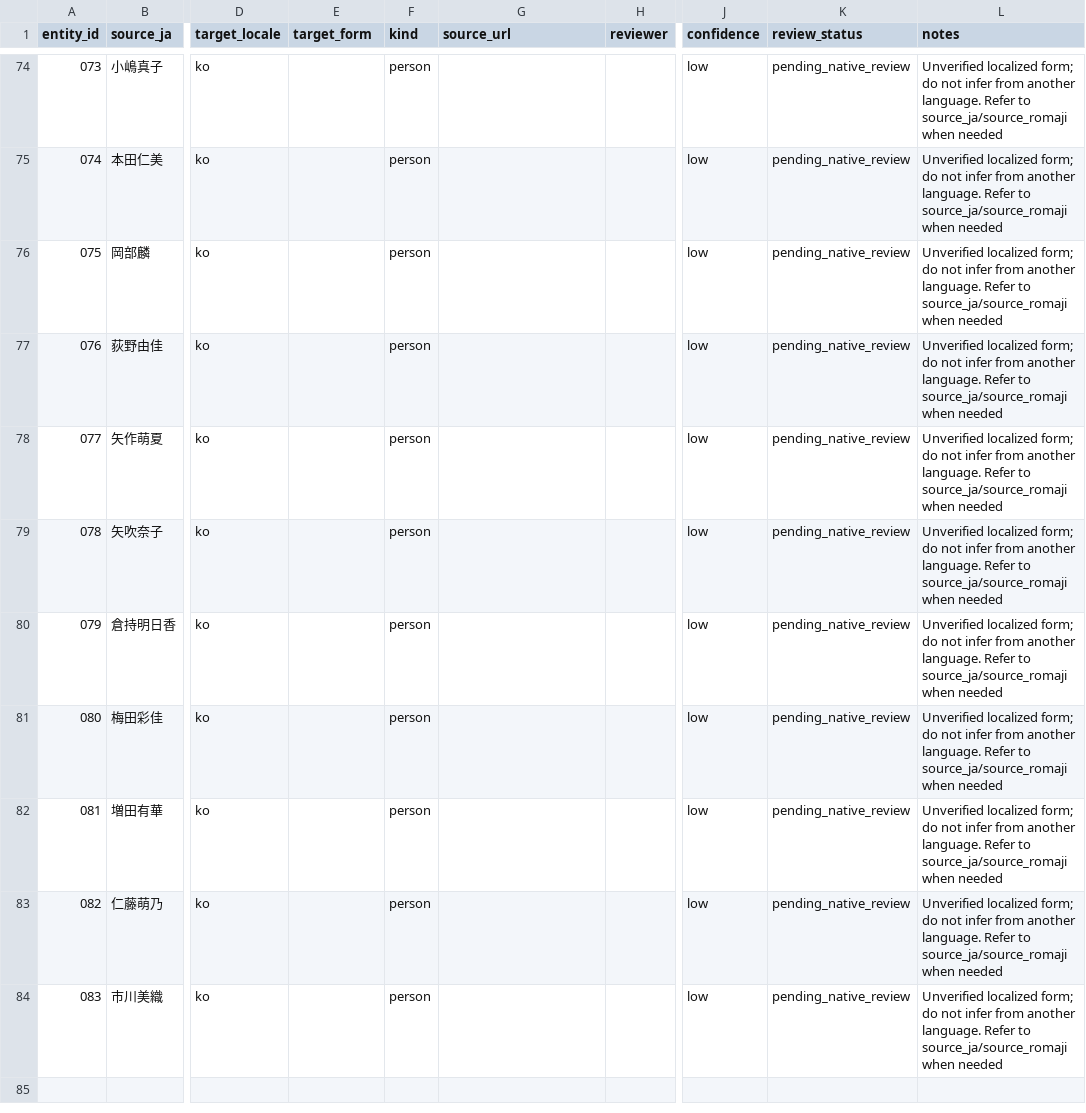
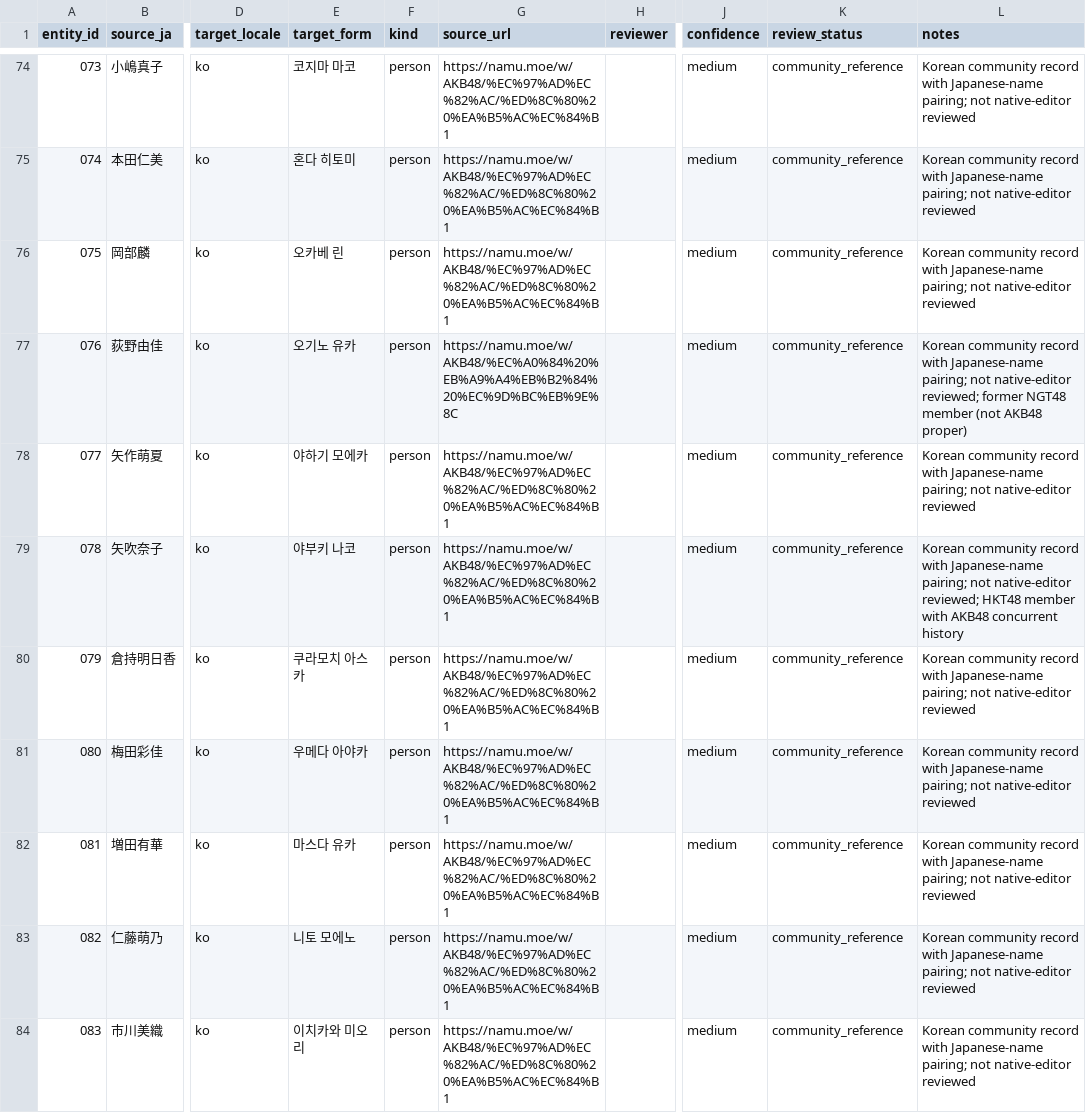
Before and after one commit to ivst/akb48-video-subtitle-codex-skill, a CSV file: .agents/skills/akb48-video-subtitles/glossaries/members/ko.csv, drawn as a sheet; only a part is shown, gaps mark what is left out; the diff covers the shown part only; the diff names each change by its address in the sheet, - before the commit and + after, or states it on an @@ line.

Commit message:
Expand multilingual historic names and AKB48 terminology glossaries

```diff
--- a/.agents/skills/akb48-video-subtitles/glossaries/members/ko.csv
+++ b/.agents/skills/akb48-video-subtitles/glossaries/members/ko.csv
-E74 (target_form): (empty)
+E74 (target_form): 코지마 마코
-G74:G76 (source_url): (empty)
+G74:G76 (source_url): https://namu.moe/w/AKB48/%EC%97%AD%EC%82%AC/%ED%8C%80%20%EA%B5%AC%EC%84%B1
-J74:J84 (confidence): low
+J74:J84 (confidence): medium
-K74:K84 (review_status): pending_native_review
+K74:K84 (review_status): community_reference
-L74:L76 (notes): Unverified localized form; do not infer from another language. Refer to source_ja/source_romaji when needed
+L74:L76 (notes): Korean community record with Japanese-name pairing; not native-editor reviewed
-E75 (target_form): (empty)
+E75 (target_form): 혼다 히토미
-E76 (target_form): (empty)
+E76 (target_form): 오카베 린
-E77 (target_form): (empty)
+E77 (target_form): 오기노 유카
-G77 (source_url): (empty)
+G77 (source_url): https://namu.moe/w/AKB48/%EC%A0%84%20%EB%A9%A4%EB%B2%84%20%EC%9D%BC%EB%9E%8C
-L77 (notes): Unverified localized form; do not infer from another language. Refer to source_ja/source_romaji when needed
+L77 (notes): Korean community record with Japanese-name pairing; not native-editor reviewed; former NGT48 member (not AKB48 proper)
-E78 (target_form): (empty)
+E78 (target_form): 야하기 모에카
-G78:G84 (source_url): (empty)
+G78:G84 (source_url): https://namu.moe/w/AKB48/%EC%97%AD%EC%82%AC/%ED%8C%80%20%EA%B5%AC%EC%84%B1
-L78 (notes): Unverified localized form; do not infer from another language. Refer to source_ja/source_romaji when needed
+L78 (notes): Korean community record with Japanese-name pairing; not native-editor reviewed
-E79 (target_form): (empty)
+E79 (target_form): 야부키 나코
-L79 (notes): Unverified localized form; do not infer from another language. Refer to source_ja/source_romaji when needed
+L79 (notes): Korean community record with Japanese-name pairing; not native-editor reviewed; HKT48 member with AKB48 concurrent history
-E80 (target_form): (empty)
+E80 (target_form): 쿠라모치 아스카
-L80:L84 (notes): Unverified localized form; do not infer from another language. Refer to source_ja/source_romaji when needed
+L80:L84 (notes): Korean community record with Japanese-name pairing; not native-editor reviewed
-E81 (target_form): (empty)
+E81 (target_form): 우메다 아야카
-E82 (target_form): (empty)
+E82 (target_form): 마스다 유카
-E83 (target_form): (empty)
+E83 (target_form): 니토 모에노
-E84 (target_form): (empty)
+E84 (target_form): 이치카와 미오리
```
Also changed, not shown: 135 edited cells elsewhere in this file, .agents/skills/akb48-video-subtitles/glossaries/members/zh-Hans.csv, .agents/skills/akb48-video-subtitles/glossaries/members/zh-Hant.csv, 23 other files.
